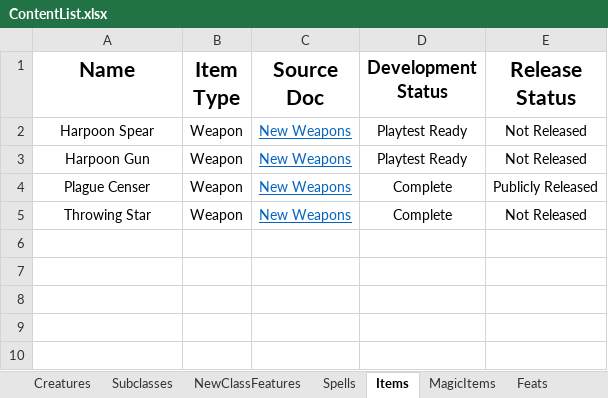
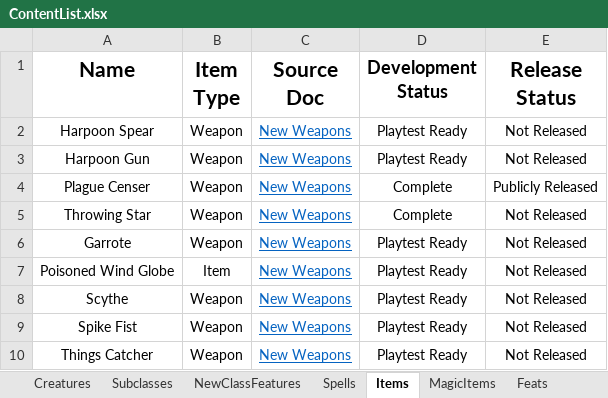
Before and after one commit to HankSnouwaert/DnD-Homebrew, an Excel workbook: ContentList.xlsx, sheet Items, drawn as a sheet; values as stored, in another font and other column widths than the file's, no borders; conditional formats not drawn; the diff names each change by its address in the sheet, - before the commit and + after, or states it on an @@ line.

Commit message:
Add new weapons list

```diff
--- a/ContentList.xlsx (sheet Items)
+++ b/ContentList.xlsx (sheet Items)
+row 6: Garrote | Weapon | New Weapons | Playtest Ready | Not Released
+row 7: Poisoned Wind Globe | Item | New Weapons | Playtest Ready | Not Released
+row 8: Scythe | Weapon | New Weapons | Playtest Ready | Not Released
+row 9: Spike Fist | Weapon | New Weapons | Playtest Ready | Not Released
+row 10: Things Catcher | Weapon | New Weapons | Playtest Ready | Not Released
```
Also changed, not shown: sheet Feats, 1 other file.
